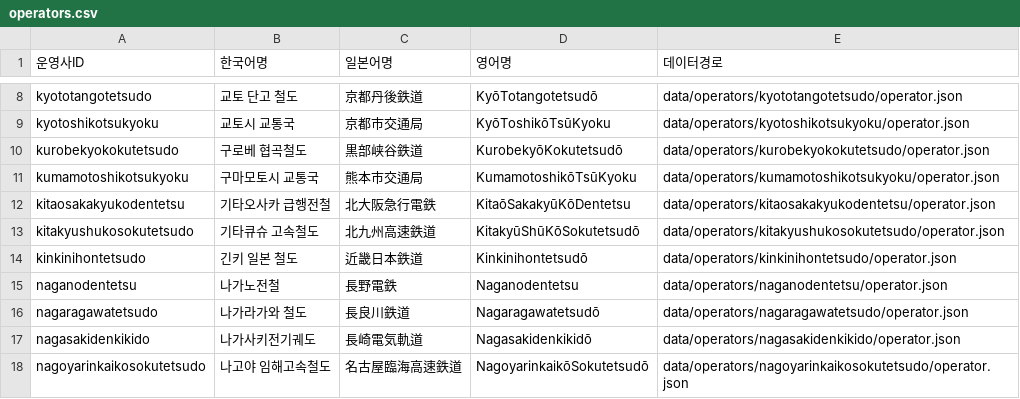
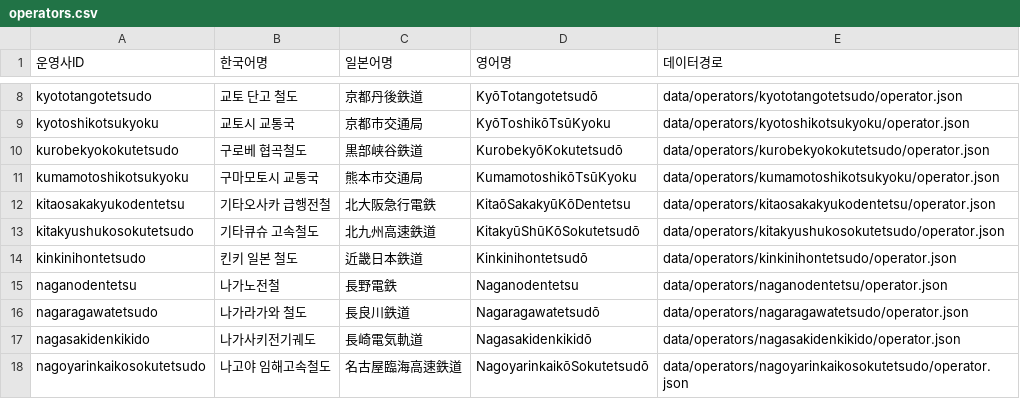
Before and after one commit to s3h0726/SUBTYPE, a CSV file: reports/korean-names/operators.csv, drawn as a sheet; only a part is shown, gaps mark what is left out.

Commit message:
fix: align verified railway names with NamuWiki entries

```diff
--- a/reports/korean-names/operators.csv
+++ b/reports/korean-names/operators.csv
@@ -13,3 +13,3 @@
 "kitakyushukosokutetsudo","기타큐슈 고속철도","北九州高速鉄道","KitakyūShūKōSokutetsudō","data/operators/kitakyushukosokutetsudo/operator.json"
-"kinkinihontetsudo","긴키 일본 철도","近畿日本鉄道","Kinkinihontetsudō","data/operators/kinkinihontetsudo/operator.json"
+"kinkinihontetsudo","킨키 일본 철도","近畿日本鉄道","Kinkinihontetsudō","data/operators/kinkinihontetsudo/operator.json"
 "naganodentetsu","나가노전철","長野電鉄","Naganodentetsu","data/operators/naganodentetsu/operator.json"
```
